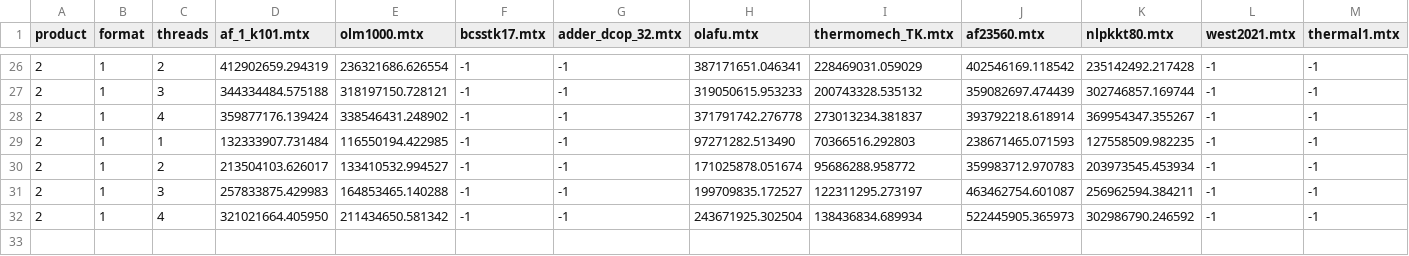
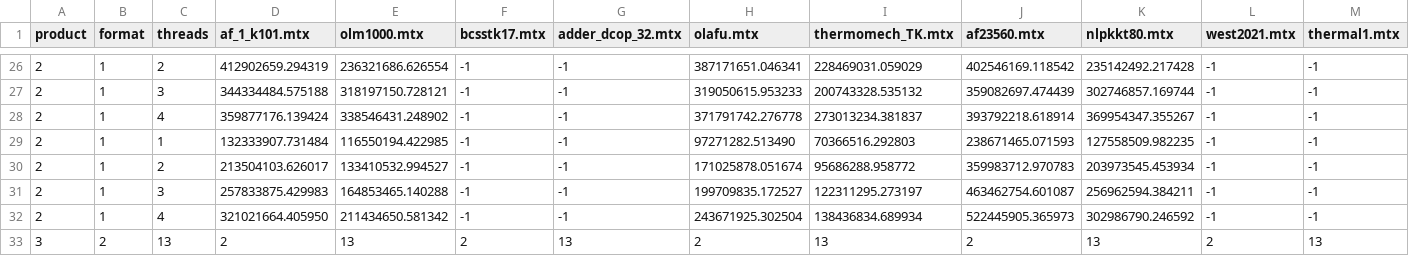
Before and after one commit to Capo80/SparseMatrixVectorProduct, a CSV file: results.csv, drawn as a sheet; only a part is shown, gaps mark what is left out; rows hold the shown columns only; the diff names each change by its address in the sheet, - before the commit and + after, or states it on an @@ line.

```diff
--- a/results.csv
+++ b/results.csv
+row 33: 3 | 2 | 13 | 2 | 13 | 2 | 13 | 2 | 13 | 2 | 13 | 2 | 13
```
Also changed, not shown: 5 other files.
